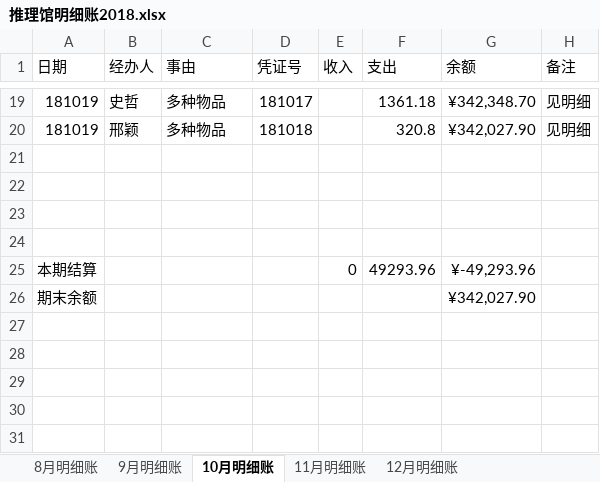
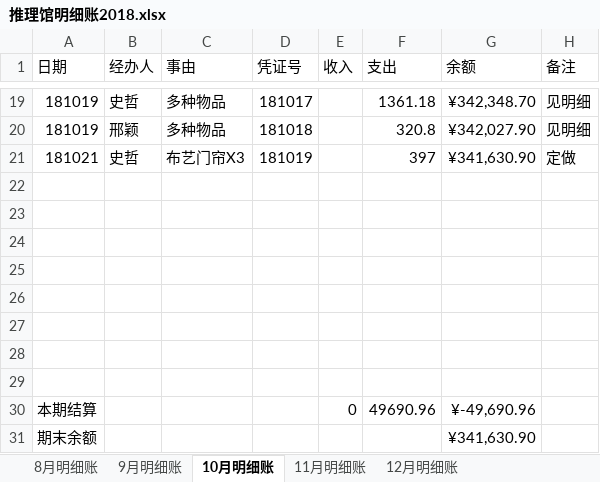
Before and after one commit to laa6202/work_doc, an Excel workbook: 21D项目/03财务资料/01账本/推理馆明细账2018.xlsx, sheet 10月明细账, drawn as a sheet; only a part is shown, gaps mark what is left out; values as stored, in another font and other column widths than the file's, no borders; addresses are those after the commit; the diff names each change by its address in the sheet, - before the commit and + after, or states it on an @@ line.

```diff
--- a/21D项目/03财务资料/01账本/推理馆明细账2018.xlsx (sheet 10月明细账)
+++ b/21D项目/03财务资料/01账本/推理馆明细账2018.xlsx (sheet 10月明细账)
+row 21: 181021 | 史哲 | 布艺门帘X3 | 181019 |  | 397 | ¥341,630.90 | 定做
+row 26: (empty)
+row 27: (empty)
+row 28: (empty)
+row 29: (empty)
-F30 (支出): 49293.96
+F30 (支出): 49690.96
-G30 (余额): ¥-49,293.96
+G30 (余额): ¥-49,690.96
-G31 (余额): ¥342,027.90
+G31 (余额): ¥341,630.90
```
Also changed, not shown: formulas that keep their value, 14微震开发/财务/资金流2018.xlsx, 2 other files.
